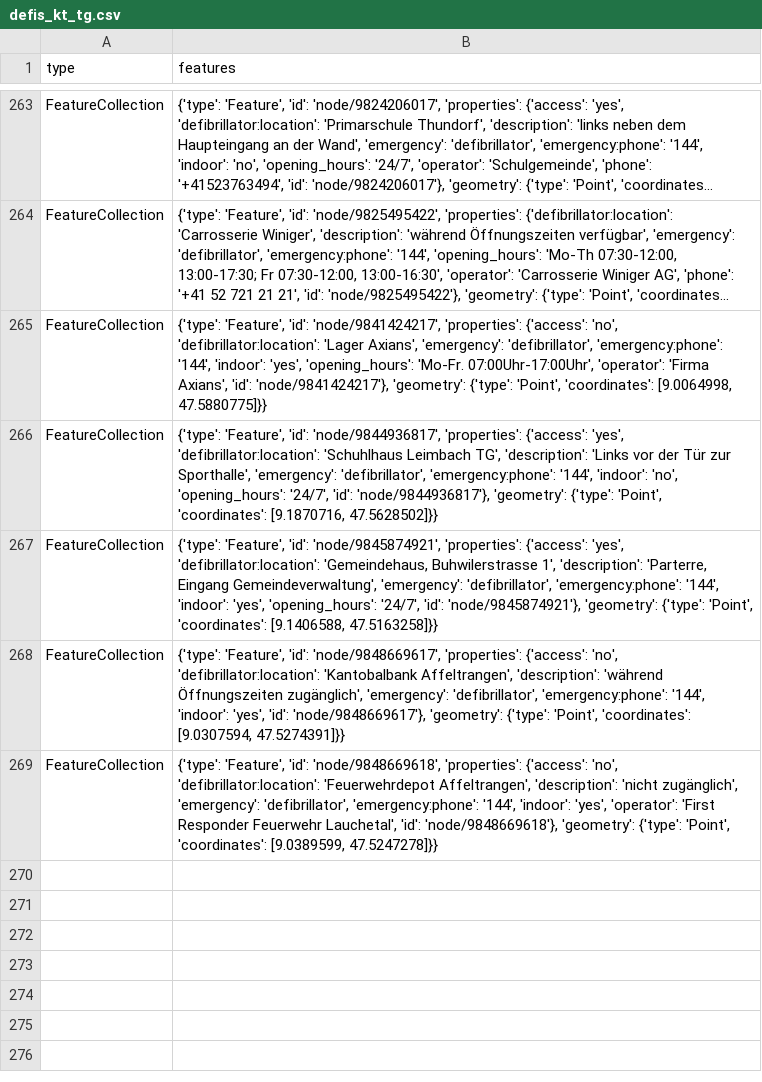
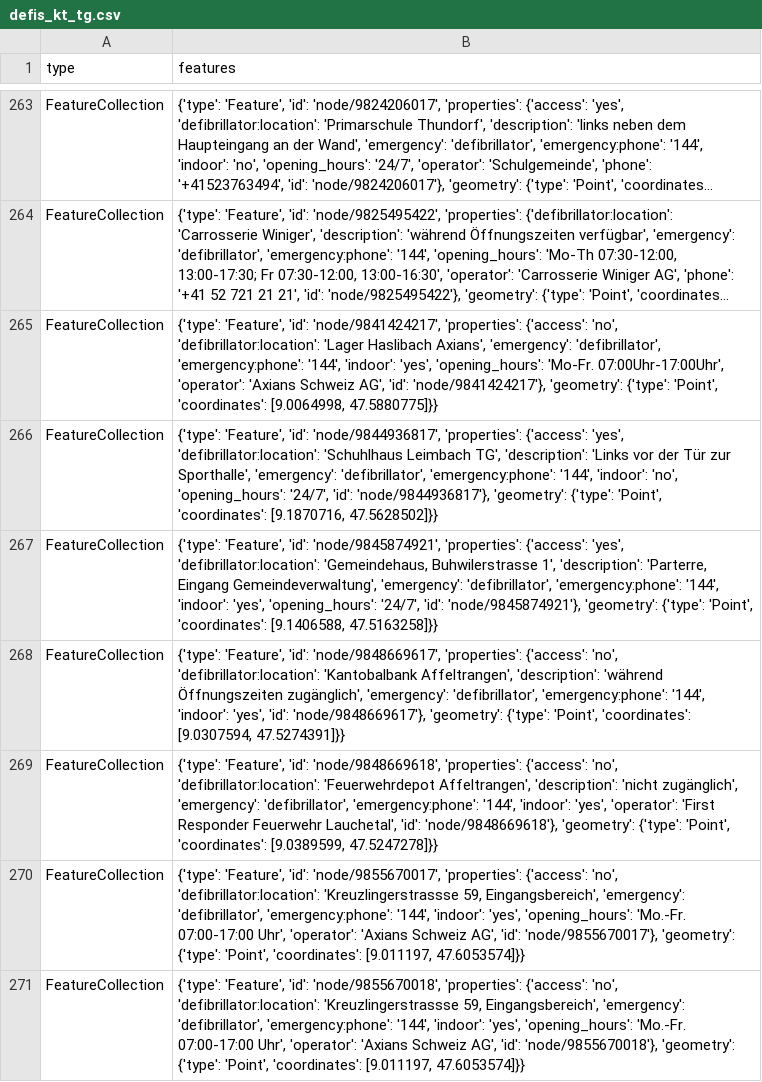
Before and after one commit to OpenBracketsCH/defi_data, a CSV file: data/csv/defis_kt_tg.csv, drawn as a sheet; only a part is shown, gaps mark what is left out; long unchanged cells end in …; the diff names each change by its address in the sheet, - before the commit and + after, or states it on an @@ line.

```diff
--- a/data/csv/defis_kt_tg.csv
+++ b/data/csv/defis_kt_tg.csv
-B265 (features): …'defibrillator:location': 'Lager Axians', 'emergency': 'defibrillator', 'emergency:phone': '144', 'indoor': 'yes', 'opening_hours': 'Mo-Fr. 07:00Uhr-17:00Uhr', 'operator': 'Firma Axians', 'id': 'node/9841424217'},…
+B265 (features): …'defibrillator:location': 'Lager Haslibach Axians', 'emergency': 'defibrillator', 'emergency:phone': '144', 'indoor': 'yes', 'opening_hours': 'Mo-Fr. 07:00Uhr-17:00Uhr', 'operator': 'Axians Schweiz AG', 'id': 'node/9841424217'},…
+row 270: FeatureCollection | {'type': 'Feature', 'id': 'node/9855670017', 'properties': {'access': 'no', 'defibrillator:location': 'Kreuzlingerstrassse 59, Eingangsbereich', 'emergency': 'defibrillator', 'emergency:phone': '144', 'indoor': 'yes', 'opening_hours': 'Mo.-Fr. 07:00-17:00 Uhr', 'operator': 'Axians Schweiz AG', 'id': 'node/9855670017'}, 'geometry': {'type': 'Point', 'coordinates': [9.011197, 47.6053574]}}
+row 271: FeatureCollection | {'type': 'Feature', 'id': 'node/9855670018', 'properties': {'access': 'no', 'defibrillator:location': 'Kreuzlingerstrassse 59, Eingangsbereich', 'emergency': 'defibrillator', 'emergency:phone': '144', 'indoor': 'yes', 'opening_hours': 'Mo.-Fr. 07:00-17:00 Uhr', 'operator': 'Axians Schweiz AG', 'id': 'node/9855670018'}, 'geometry': {'type': 'Point', 'coordinates': [9.011197, 47.6053574]}}
```
Also changed, not shown: data/csv/defis_dispo_srz.csv, data/csv/defis_kt_sz.csv, 4 other files.
